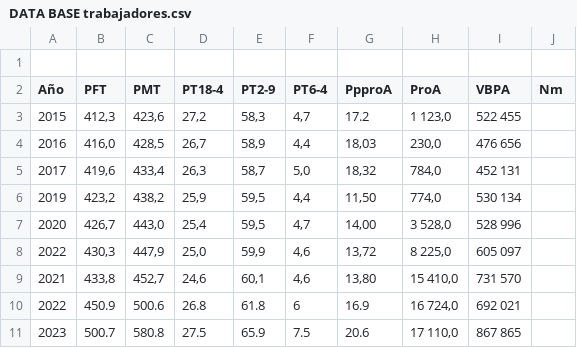
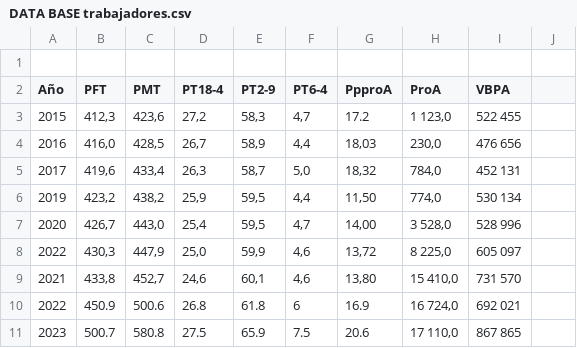
Before and after one commit to sjsjskk/data-base-trabajadores, a CSV file: DATA BASE trabajadores.csv, drawn as a sheet.

Commit message:
Update DATA BASE trabajadores.csv

```diff
--- a/DATA BASE trabajadores.csv
+++ b/DATA BASE trabajadores.csv
@@ -1,3 +1,3 @@
 
-Año;PFT;PMT;PT18-4;PT2-9;PT6-4;PpproA;ProA;VBPA;Nm
+Año;PFT;PMT;PT18-4;PT2-9;PT6-4;PpproA;ProA;VBPA;
 2015;412,3;423,6;27,2;58,3;4,7;17.2;1 123,0;522 455;
```
